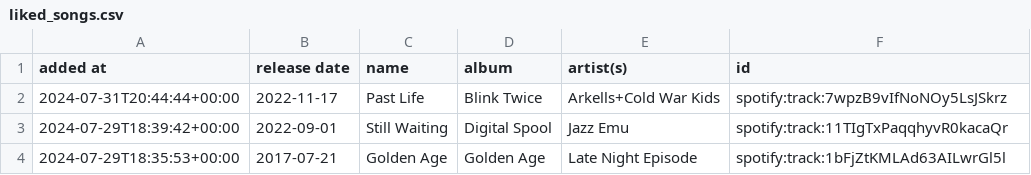
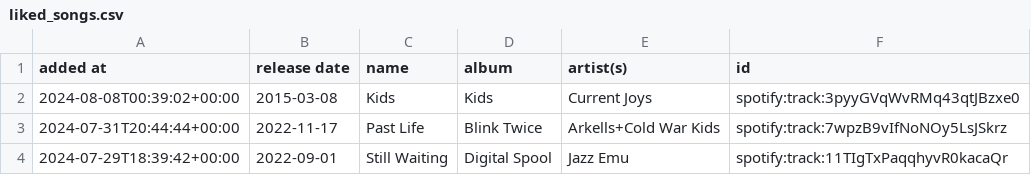
Before and after one commit to DusterTheFirst/playlist, a CSV file: liked_songs.csv, drawn as a sheet; only a part is shown; the shorter side is filled out with more unchanged rows; the diff names each change by its address in the sheet, - before the commit and + after, or states it on an @@ line.

```diff
--- a/liked_songs.csv
+++ b/liked_songs.csv
+row 2: 2024-08-08T00:39:02+00:00 | 2015-03-08 | Kids | Kids | Current Joys | spotify:track:3pyyGVqWvRMq43qtJBzxe0
```
